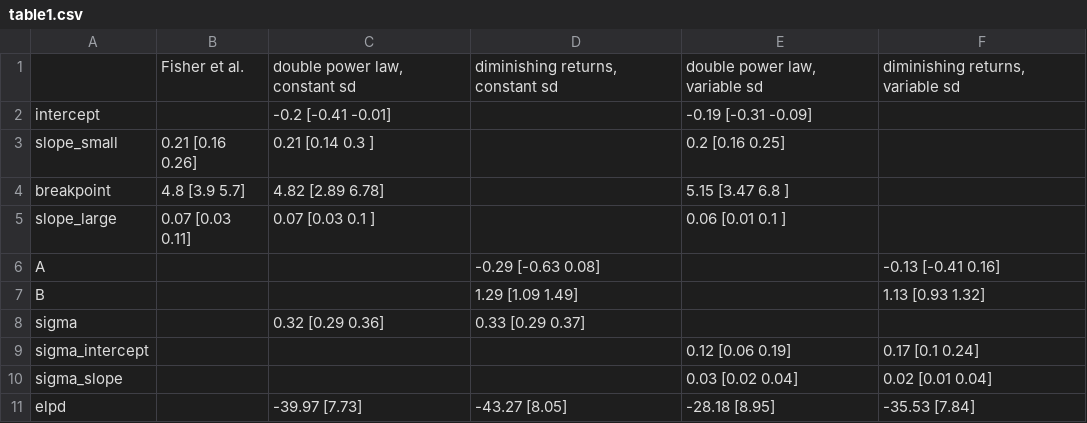
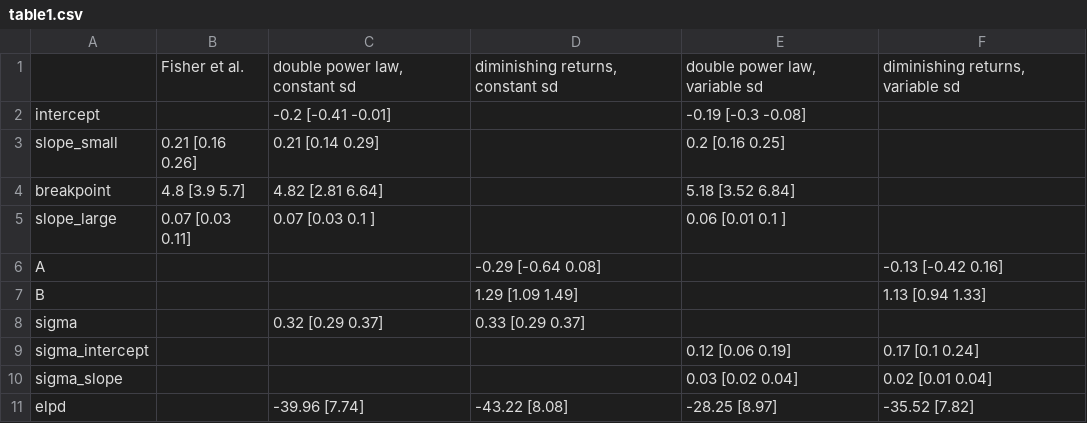
Before and after one commit to semraulab/allometry, a CSV file: table1.csv, drawn as a sheet.

```diff
--- a/table1.csv
+++ b/table1.csv
@@ -1,11 +1,11 @@
 ,Fisher et al.,"double power law, constant sd","diminishing returns, constant sd","double power law, variable sd","diminishing returns, variable sd"
-intercept,,-0.2 [-0.41 -0.01],,-0.19 [-0.31 -0.09],
-slope_small,0.21 [0.16 0.26],0.21 [0.14 0.3 ],,0.2 [0.16 0.25],
-breakpoint,4.8 [3.9 5.7],4.82 [2.89 6.78],,5.15 [3.47 6.8 ],
+intercept,,-0.2 [-0.41 -0.01],,-0.19 [-0.3  -0.08],
+slope_small,0.21 [0.16 0.26],0.21 [0.14 0.29],,0.2 [0.16 0.25],
+breakpoint,4.8 [3.9 5.7],4.82 [2.81 6.64],,5.18 [3.52 6.84],
 slope_large,0.07 [0.03 0.11],0.07 [0.03 0.1 ],,0.06 [0.01 0.1 ],
-A,,,-0.29 [-0.63  0.08],,-0.13 [-0.41  0.16]
-B,,,1.29 [1.09 1.49],,1.13 [0.93 1.32]
-sigma,,0.32 [0.29 0.36],0.33 [0.29 0.37],,
+A,,,-0.29 [-0.64  0.08],,-0.13 [-0.42  0.16]
+B,,,1.29 [1.09 1.49],,1.13 [0.94 1.33]
+sigma,,0.32 [0.29 0.37],0.33 [0.29 0.37],,
 sigma_intercept,,,,0.12 [0.06 0.19],0.17 [0.1  0.24]
 sigma_slope,,,,0.03 [0.02 0.04],0.02 [0.01 0.04]
-elpd,,-39.97 [7.73],-43.27 [8.05],-28.18 [8.95],-35.53 [7.84]
+elpd,,-39.96 [7.74],-43.22 [8.08],-28.25 [8.97],-35.52 [7.82]
```
Also changed, not shown: 4 other files.
